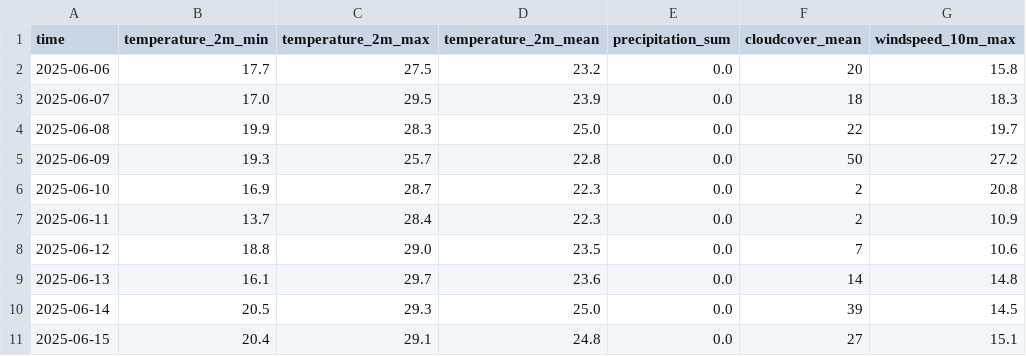
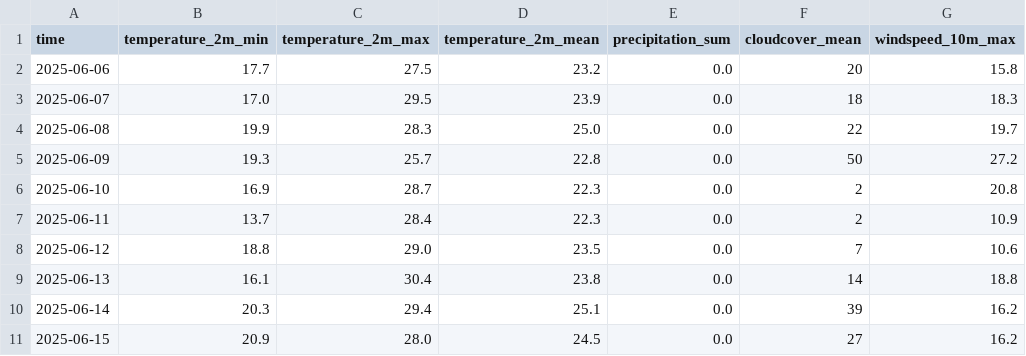
Before and after one commit to ReneMarkovic/Forecast-Precision-Weather, a CSV file: data/daily_forecasts/forecast_Koper_2025-06-06.csv, drawn as a sheet.

```diff
--- a/data/daily_forecasts/forecast_Koper_2025-06-06.csv
+++ b/data/daily_forecasts/forecast_Koper_2025-06-06.csv
@@ -8,4 +8,4 @@ time,temperature_2m_min,temperature_2m_max,temperature_2m_mean,precipitation_sum
 2025-06-12,18.8,29.0,23.5,0.0,7,10.6
-2025-06-13,16.1,29.7,23.6,0.0,14,14.8
-2025-06-14,20.5,29.3,25.0,0.0,39,14.5
-2025-06-15,20.4,29.1,24.8,0.0,27,15.1
+2025-06-13,16.1,30.4,23.8,0.0,14,18.8
+2025-06-14,20.3,29.4,25.1,0.0,39,16.2
+2025-06-15,20.9,28.0,24.5,0.0,27,16.2
```
Also changed, not shown: data/daily_forecasts/forecast_Ljubljana_2025-06-06.csv, data/daily_forecasts/forecast_Maribor_2025-06-06.csv, 7 other files.
